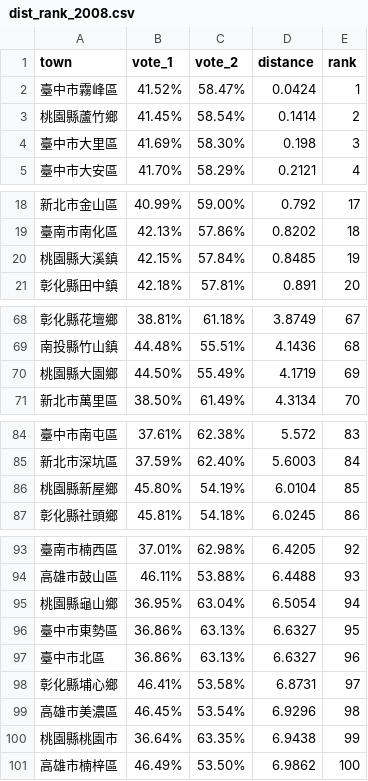
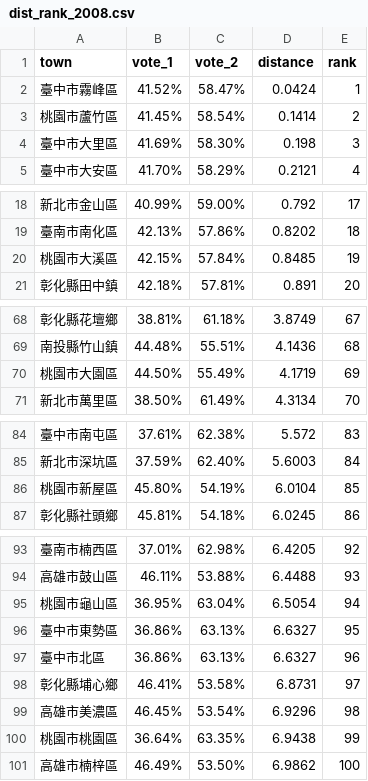
Before and after one commit to waiting7777/vote-tako, a CSV file: data/dist_rank_2008.csv, drawn as a sheet; only a part is shown, gaps mark what is left out; the diff covers the shown part only.

Commit message:
fix data and css mobile responsive

```diff
--- a/data/dist_rank_2008.csv
+++ b/data/dist_rank_2008.csv
@@ -2,3 +2,3 @@ town,vote_1,vote_2,distance,rank
 臺中市霧峰區,41.52%,58.47%,0.0424,1
-桃園縣蘆竹鄉,41.45%,58.54%,0.1414,2
+桃園市蘆竹區,41.45%,58.54%,0.1414,2
 臺中市大里區,41.69%,58.30%,0.198,3
@@ -19,3 +19,3 @@ town,vote_1,vote_2,distance,rank
 臺南市南化區,42.13%,57.86%,0.8202,18
-桃園縣大溪鎮,42.15%,57.84%,0.8485,19
+桃園市大溪區,42.15%,57.84%,0.8485,19
 彰化縣田中鎮,42.18%,57.81%,0.891,20
@@ -69,3 +69,3 @@ town,vote_1,vote_2,distance,rank
 南投縣竹山鎮,44.48%,55.51%,4.1436,68
-桃園縣大園鄉,44.50%,55.49%,4.1719,69
+桃園市大園區,44.50%,55.49%,4.1719,69
 新北市萬里區,38.50%,61.49%,4.3134,70
@@ -85,3 +85,3 @@ town,vote_1,vote_2,distance,rank
 新北市深坑區,37.59%,62.40%,5.6003,84
-桃園縣新屋鄉,45.80%,54.19%,6.0104,85
+桃園市新屋區,45.80%,54.19%,6.0104,85
 彰化縣社頭鄉,45.81%,54.18%,6.0245,86
@@ -94,3 +94,3 @@ town,vote_1,vote_2,distance,rank
 高雄市鼓山區,46.11%,53.88%,6.4488,93
-桃園縣龜山鄉,36.95%,63.04%,6.5054,94
+桃園市龜山區,36.95%,63.04%,6.5054,94
 臺中市東勢區,36.86%,63.13%,6.6327,95
@@ -99,3 +99,3 @@ town,vote_1,vote_2,distance,rank
 高雄市美濃區,46.45%,53.54%,6.9296,98
-桃園縣桃園市,36.64%,63.35%,6.9438,99
+桃園市桃園區,36.64%,63.35%,6.9438,99
 高雄市楠梓區,46.49%,53.50%,6.9862,100
```
Also changed, not shown: 7 edited cells elsewhere in this file, data/dist_rank_2012.csv, m/data/dist_rank_2008.csv, 8 other files.
